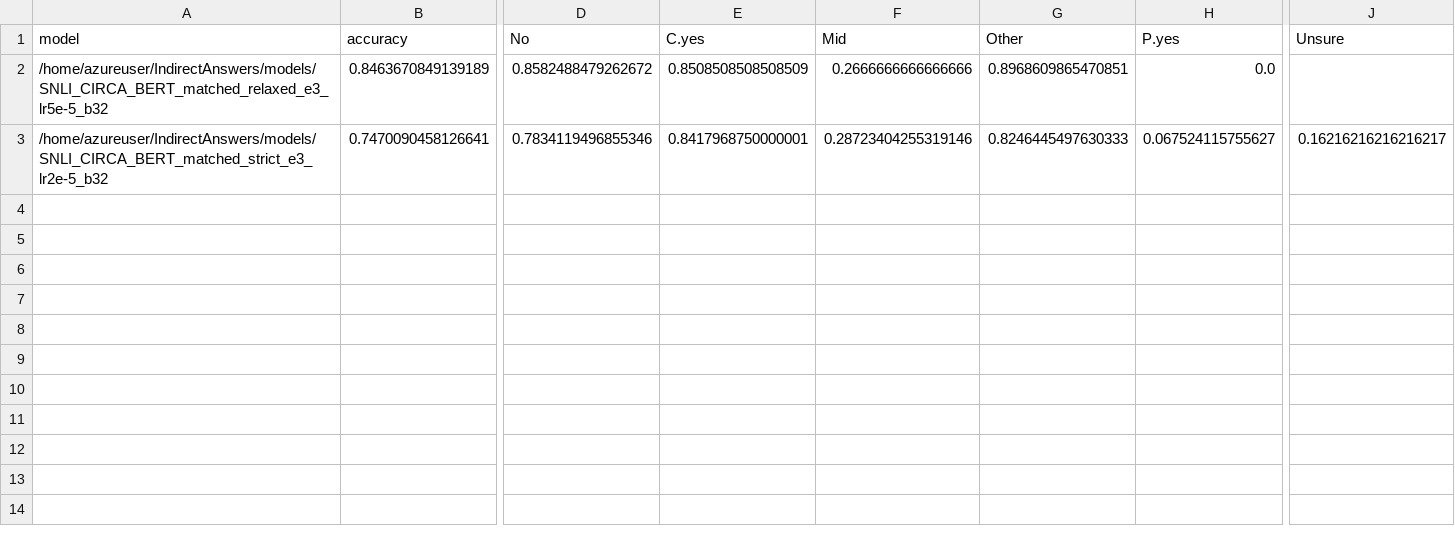
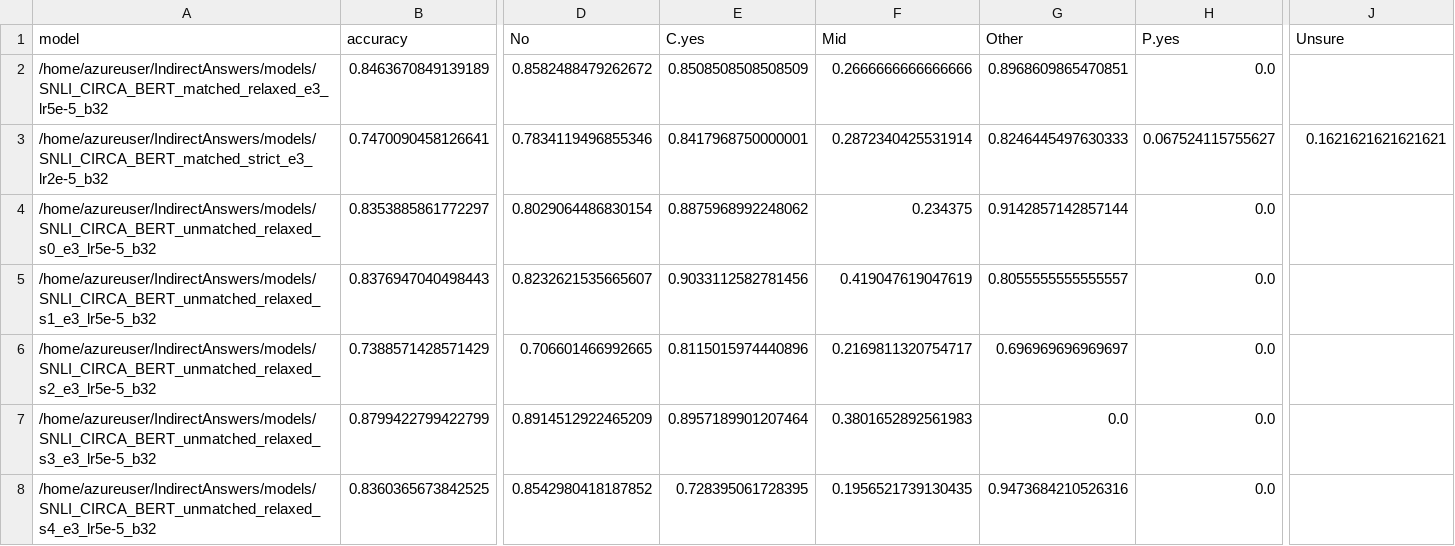
Before and after one commit to NakuraMino/IndirectAnswers, a TSV file: results/SNLI-test-results.tsv, drawn as a sheet; only a part is shown, gaps mark what is left out; rows hold the shown columns only; the diff covers the shown part only; the diff names each change by its address in the sheet, - before the commit and + after, or states it on an @@ line.

```diff
--- a/results/SNLI-test-results.tsv
+++ b/results/SNLI-test-results.tsv
-F3 (Mid): 0.28723404255319146
+F3 (Mid): 0.2872340425531914
-J3 (Unsure): 0.16216216216216217
+J3 (Unsure): 0.1621621621621621
+row 4: /home/azureuser/IndirectAnswers/models/SNLI_CIRCA_BERT_unmatched_relaxed_s0_e3_lr5e-5_b32 | 0.8353885861772297 | 0.8029064486830154 | 0.8875968992248062 | 0.234375 | 0.9142857142857144 | 0.0
+row 5: /home/azureuser/IndirectAnswers/models/SNLI_CIRCA_BERT_unmatched_relaxed_s1_e3_lr5e-5_b32 | 0.8376947040498443 | 0.8232621535665607 | 0.9033112582781456 | 0.419047619047619 | 0.8055555555555557 | 0.0
+row 6: /home/azureuser/IndirectAnswers/models/SNLI_CIRCA_BERT_unmatched_relaxed_s2_e3_lr5e-5_b32 | 0.7388571428571429 | 0.706601466992665 | 0.8115015974440896 | 0.2169811320754717 | 0.696969696969697 | 0.0
+row 7: /home/azureuser/IndirectAnswers/models/SNLI_CIRCA_BERT_unmatched_relaxed_s3_e3_lr5e-5_b32 | 0.8799422799422799 | 0.8914512922465209 | 0.8957189901207464 | 0.3801652892561983 | 0.0 | 0.0
+row 8: /home/azureuser/IndirectAnswers/models/SNLI_CIRCA_BERT_unmatched_relaxed_s4_e3_lr5e-5_b32 | 0.8360365673842525 | 0.8542980418187852 | 0.728395061728395 | 0.1956521739130435 | 0.9473684210526316 | 0.0
```
Also changed, not shown: 5 added rows elsewhere in this file, results/SNLI-dev-results.tsv, 1 other file.
